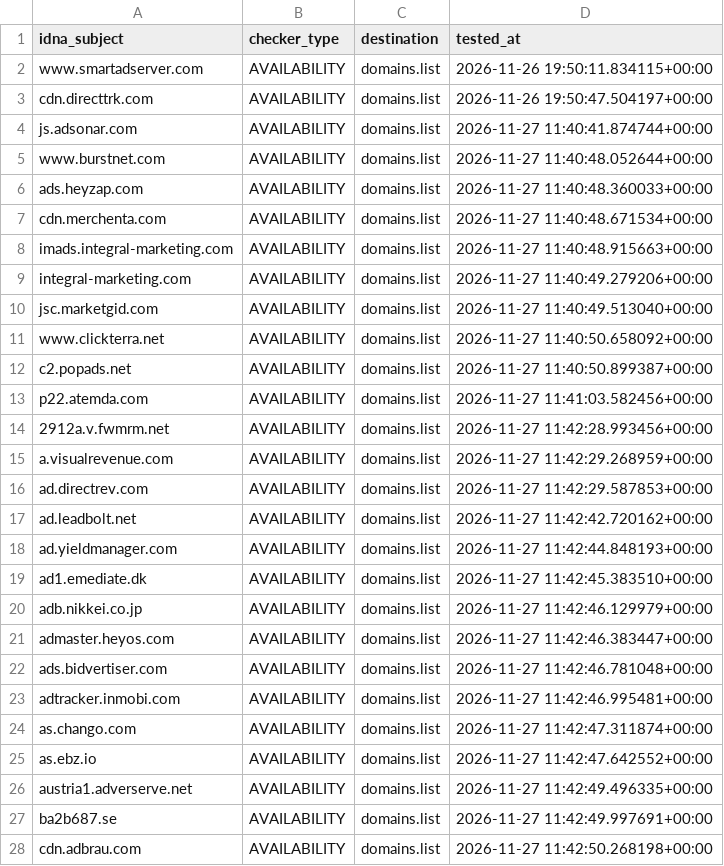
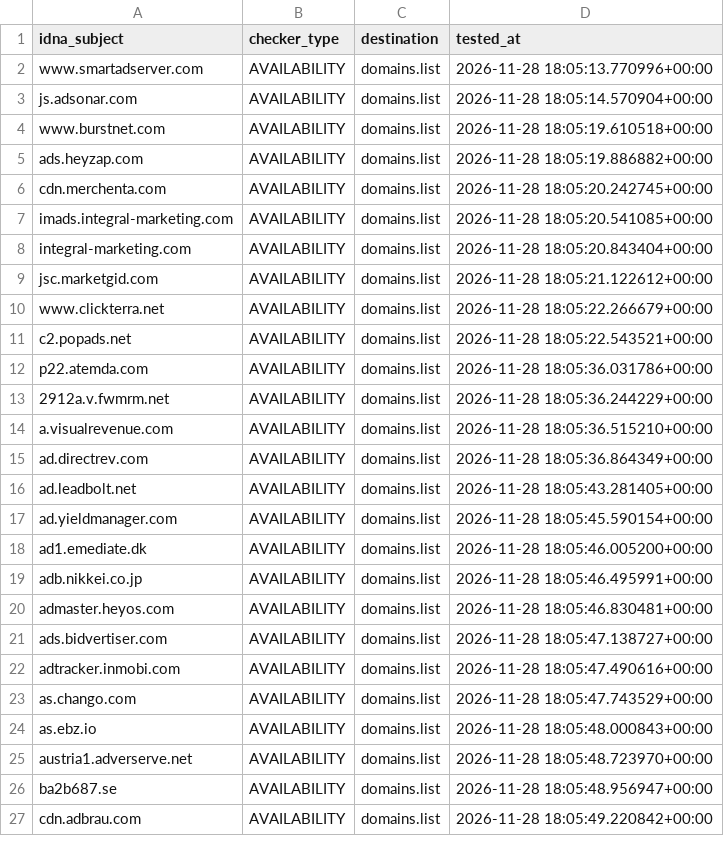
Before and after one commit to Ultimate-Hosts-Blacklist/MinimalHostsBlocker, a CSV file: .pyfunceble/inactive.csv, drawn as a sheet; only a part is shown; the diff covers the shown part only.

```diff
--- a/.pyfunceble/inactive.csv
+++ b/.pyfunceble/inactive.csv
@@ -1,28 +1,27 @@
 idna_subject,checker_type,destination,tested_at
-www.smartadserver.com,AVAILABILITY,domains.list,2026-11-26 19:50:11.834115+00:00
-cdn.directtrk.com,AVAILABILITY,domains.list,2026-11-26 19:50:47.504197+00:00
-js.adsonar.com,AVAILABILITY,domains.list,2026-11-27 11:40:41.874744+00:00
-www.burstnet.com,AVAILABILITY,domains.list,2026-11-27 11:40:48.052644+00:00
-ads.heyzap.com,AVAILABILITY,domains.list,2026-11-27 11:40:48.360033+00:00
-cdn.merchenta.com,AVAILABILITY,domains.list,2026-11-27 11:40:48.671534+00:00
-imads.integral-marketing.com,AVAILABILITY,domains.list,2026-11-27 11:40:48.915663+00:00
-integral-marketing.com,AVAILABILITY,domains.list,2026-11-27 11:40:49.279206+00:00
-jsc.marketgid.com,AVAILABILITY,domains.list,2026-11-27 11:40:49.513040+00:00
-www.clickterra.net,AVAILABILITY,domains.list,2026-11-27 11:40:50.658092+00:00
-c2.popads.net,AVAILABILITY,domains.list,2026-11-27 11:40:50.899387+00:00
-p22.atemda.com,AVAILABILITY,domains.list,2026-11-27 11:41:03.582456+00:00
-2912a.v.fwmrm.net,AVAILABILITY,domains.list,2026-11-27 11:42:28.993456+00:00
-a.visualrevenue.com,AVAILABILITY,domains.list,2026-11-27 11:42:29.268959+00:00
-ad.directrev.com,AVAILABILITY,domains.list,2026-11-27 11:42:29.587853+00:00
-ad.leadbolt.net,AVAILABILITY,domains.list,2026-11-27 11:42:42.720162+00:00
-ad.yieldmanager.com,AVAILABILITY,domains.list,2026-11-27 11:42:44.848193+00:00
-ad1.emediate.dk,AVAILABILITY,domains.list,2026-11-27 11:42:45.383510+00:00
-adb.nikkei.co.jp,AVAILABILITY,domains.list,2026-11-27 11:42:46.129979+00:00
-admaster.heyos.com,AVAILABILITY,domains.list,2026-11-27 11:42:46.383447+00:00
-ads.bidvertiser.com,AVAILABILITY,domains.list,2026-11-27 11:42:46.781048+00:00
-adtracker.inmobi.com,AVAILABILITY,domains.list,2026-11-27 11:42:46.995481+00:00
-as.chango.com,AVAILABILITY,domains.list,2026-11-27 11:42:47.311874+00:00
-as.ebz.io,AVAILABILITY,domains.list,2026-11-27 11:42:47.642552+00:00
-austria1.adverserve.net,AVAILABILITY,domains.list,2026-11-27 11:42:49.496335+00:00
-ba2b687.se,AVAILABILITY,domains.list,2026-11-27 11:42:49.997691+00:00
-cdn.adbrau.com,AVAILABILITY,domains.list,2026-11-27 11:42:50.268198+00:00
+www.smartadserver.com,AVAILABILITY,domains.list,2026-11-28 18:05:13.770996+00:00
+js.adsonar.com,AVAILABILITY,domains.list,2026-11-28 18:05:14.570904+00:00
+www.burstnet.com,AVAILABILITY,domains.list,2026-11-28 18:05:19.610518+00:00
+ads.heyzap.com,AVAILABILITY,domains.list,2026-11-28 18:05:19.886882+00:00
+cdn.merchenta.com,AVAILABILITY,domains.list,2026-11-28 18:05:20.242745+00:00
+imads.integral-marketing.com,AVAILABILITY,domains.list,2026-11-28 18:05:20.541085+00:00
+integral-marketing.com,AVAILABILITY,domains.list,2026-11-28 18:05:20.843404+00:00
+jsc.marketgid.com,AVAILABILITY,domains.list,2026-11-28 18:05:21.122612+00:00
+www.clickterra.net,AVAILABILITY,domains.list,2026-11-28 18:05:22.266679+00:00
+c2.popads.net,AVAILABILITY,domains.list,2026-11-28 18:05:22.543521+00:00
+p22.atemda.com,AVAILABILITY,domains.list,2026-11-28 18:05:36.031786+00:00
+2912a.v.fwmrm.net,AVAILABILITY,domains.list,2026-11-28 18:05:36.244229+00:00
+a.visualrevenue.com,AVAILABILITY,domains.list,2026-11-28 18:05:36.515210+00:00
+ad.directrev.com,AVAILABILITY,domains.list,2026-11-28 18:05:36.864349+00:00
+ad.leadbolt.net,AVAILABILITY,domains.list,2026-11-28 18:05:43.281405+00:00
+ad.yieldmanager.com,AVAILABILITY,domains.list,2026-11-28 18:05:45.590154+00:00
+ad1.emediate.dk,AVAILABILITY,domains.list,2026-11-28 18:05:46.005200+00:00
+adb.nikkei.co.jp,AVAILABILITY,domains.list,2026-11-28 18:05:46.495991+00:00
+admaster.heyos.com,AVAILABILITY,domains.list,2026-11-28 18:05:46.830481+00:00
+ads.bidvertiser.com,AVAILABILITY,domains.list,2026-11-28 18:05:47.138727+00:00
+adtracker.inmobi.com,AVAILABILITY,domains.list,2026-11-28 18:05:47.490616+00:00
+as.chango.com,AVAILABILITY,domains.list,2026-11-28 18:05:47.743529+00:00
+as.ebz.io,AVAILABILITY,domains.list,2026-11-28 18:05:48.000843+00:00
+austria1.adverserve.net,AVAILABILITY,domains.list,2026-11-28 18:05:48.723970+00:00
+ba2b687.se,AVAILABILITY,domains.list,2026-11-28 18:05:48.956947+00:00
+cdn.adbrau.com,AVAILABILITY,domains.list,2026-11-28 18:05:49.220842+00:00
```
Also changed, not shown: 152 edited cells elsewhere in this file, 18 other files.
